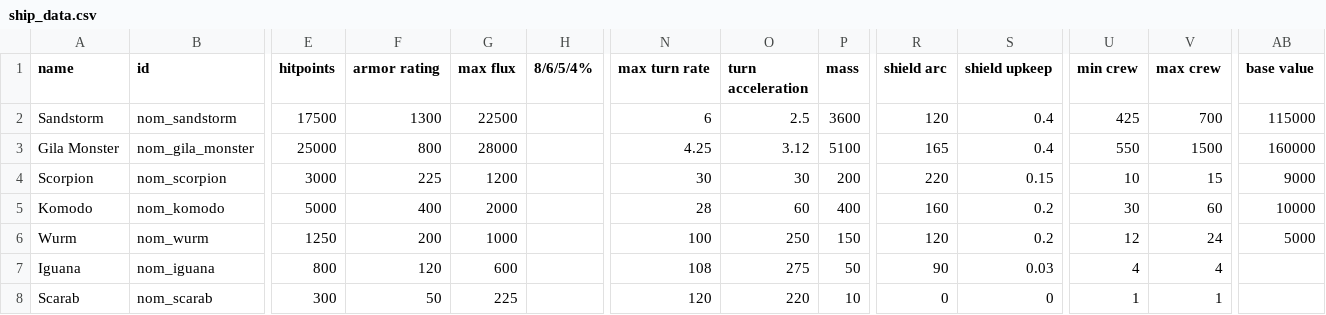
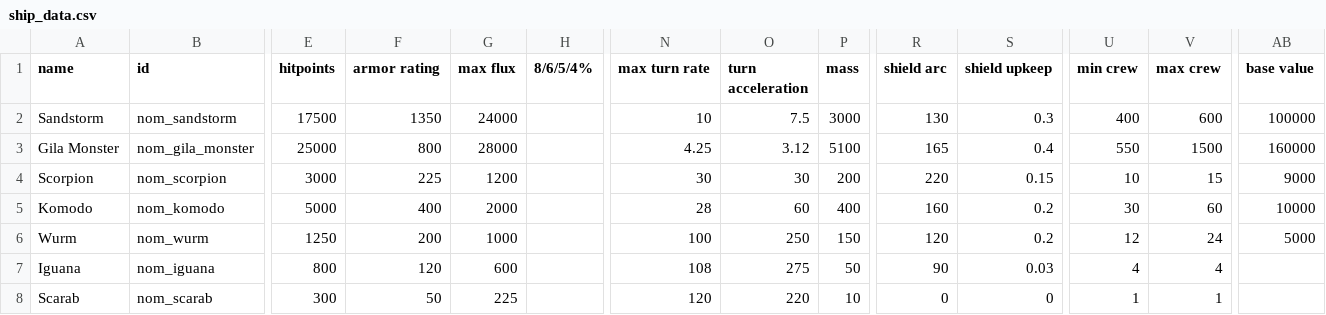
Before and after one commit to Trylobot/starsector-mods, a CSV file: nom/data/hulls/ship_data.csv, drawn as a sheet; only a part is shown, gaps mark what is left out; the diff names each change by its address in the sheet, - before the commit and + after, or states it on an @@ line.

```diff
--- a/nom/data/hulls/ship_data.csv
+++ b/nom/data/hulls/ship_data.csv
-F2 (armor rating): 1300
+F2 (armor rating): 1350
-G2 (max flux): 22500
+G2 (max flux): 24000
-N2 (max turn rate): 6
+N2 (max turn rate): 10
-O2 (turn acceleration): 2.5
+O2 (turn acceleration): 7.5
-P2 (mass): 3600
+P2 (mass): 3000
-R2 (shield arc): 120
+R2 (shield arc): 130
-S2 (shield upkeep): 0.4
+S2 (shield upkeep): 0.3
-U2 (min crew): 425
+U2 (min crew): 400
-V2 (max crew): 700
+V2 (max crew): 600
-AB2 (base value): 115000
+AB2 (base value): 100000
```
Also changed, not shown: nom/data/weapons/weapon_data.csv, 2 other files.
